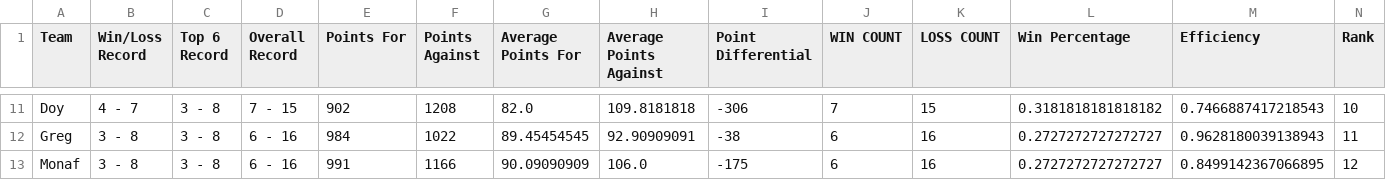
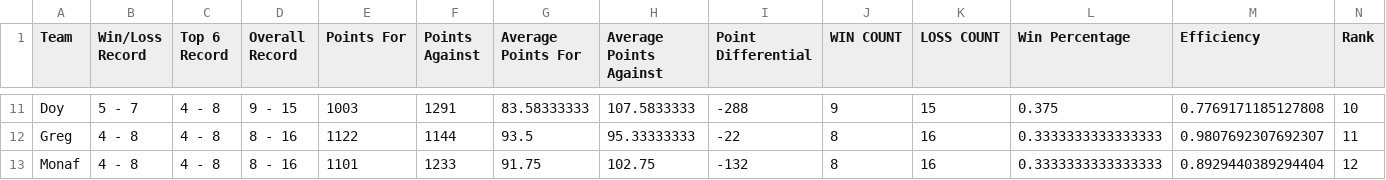
Before and after one commit to EElkadi/fantasyfootballdashboard, a CSV file: data/standings_data.csv, drawn as a sheet; only a part is shown, gaps mark what is left out; the diff covers the shown part only; the diff names each change by its address in the sheet, - before the commit and + after, or states it on an @@ line.

```diff
--- a/data/standings_data.csv
+++ b/data/standings_data.csv
-B11 (Win/Loss Record): 4 - 7
+B11 (Win/Loss Record): 5 - 7
-C11:C13 (Top 6 Record): 3 - 8
+C11:C13 (Top 6 Record): 4 - 8
-D11 (Overall Record): 7 - 15
+D11 (Overall Record): 9 - 15
-E11 (Points For): 902
+E11 (Points For): 1003
-F11 (Points Against): 1208
+F11 (Points Against): 1291
-G11 (Average Points For): 82.0
+G11 (Average Points For): 83.58333333
-H11 (Average Points Against): 109.8181818
+H11 (Average Points Against): 107.5833333
-I11 (Point Differential): -306
+I11 (Point Differential): -288
-J11 (WIN COUNT): 7
+J11 (WIN COUNT): 9
-L11 (Win Percentage): 0.3181818181818182
+L11 (Win Percentage): 0.375
-M11 (Efficiency): 0.7466887417218543
+M11 (Efficiency): 0.7769171185127808
-B12:B13 (Win/Loss Record): 3 - 8
+B12:B13 (Win/Loss Record): 4 - 8
-D12:D13 (Overall Record): 6 - 16
+D12:D13 (Overall Record): 8 - 16
-E12 (Points For): 984
+E12 (Points For): 1122
-F12 (Points Against): 1022
+F12 (Points Against): 1144
-G12 (Average Points For): 89.45454545
+G12 (Average Points For): 93.5
-H12 (Average Points Against): 92.90909091
+H12 (Average Points Against): 95.33333333
-I12 (Point Differential): -38
+I12 (Point Differential): -22
-J12:J13 (WIN COUNT): 6
+J12:J13 (WIN COUNT): 8
-L12:L13 (Win Percentage): 0.2727272727272727
+L12:L13 (Win Percentage): 0.3333333333333333
-M12 (Efficiency): 0.9628180039138943
+M12 (Efficiency): 0.9807692307692307
-E13 (Points For): 991
+E13 (Points For): 1101
-F13 (Points Against): 1166
+F13 (Points Against): 1233
-G13 (Average Points For): 90.09090909
+G13 (Average Points For): 91.75
-H13 (Average Points Against): 106.0
+H13 (Average Points Against): 102.75
-I13 (Point Differential): -175
+I13 (Point Differential): -132
-M13 (Efficiency): 0.8499142367066895
+M13 (Efficiency): 0.8929440389294404
```
Also changed, not shown: 2 added rows, 2 removed rows and 79 edited cells elsewhere in this file, data/players_data.csv, data/teams_data.csv.
